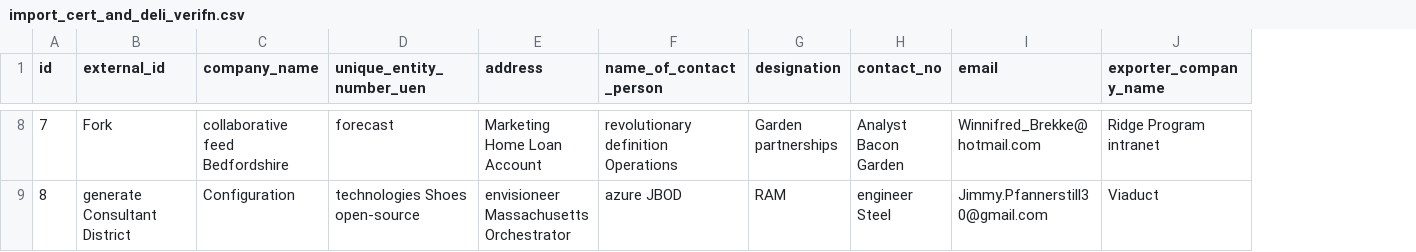
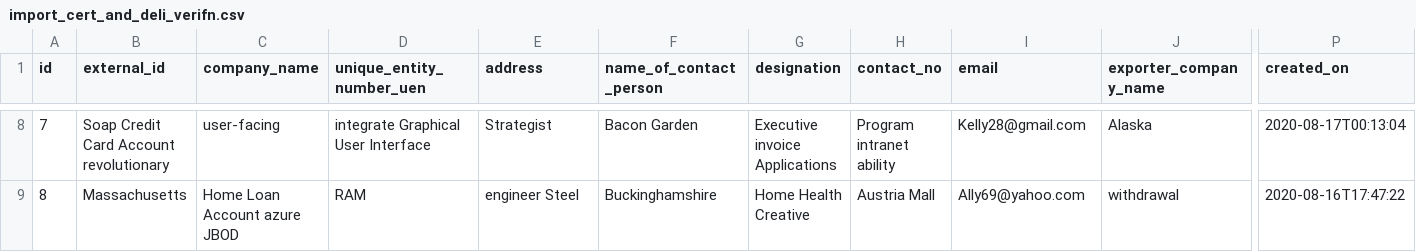
Before and after one commit to kthivahar/icdv_intranet, a CSV file: src/main/resources/config/liquibase/fake-data/import_cert_and_deli_verifn.csv, drawn as a sheet; only a part is shown, gaps mark what is left out; the diff covers the shown part only; the diff names each change by its address in the sheet, - before the commit and + after, or states it on an @@ line.

```diff
--- a/src/main/resources/config/liquibase/fake-data/import_cert_and_deli_verifn.csv
+++ b/src/main/resources/config/liquibase/fake-data/import_cert_and_deli_verifn.csv
+column P (created_on), rows 8-9: 2020-08-17T00:13:04 | 2020-08-16T17:47:22
-B8 (external_id): Fork
+B8 (external_id): Soap Credit Card Account revolutionary
-C8 (company_name): collaborative feed Bedfordshire
+C8 (company_name): user-facing
-D8 (unique_entity_number_uen): forecast
+D8 (unique_entity_number_uen): integrate Graphical User Interface
-E8 (address): Marketing Home Loan Account
+E8 (address): Strategist
-F8 (name_of_contact_person): revolutionary definition Operations
+F8 (name_of_contact_person): Bacon Garden
-G8 (designation): Garden partnerships
+G8 (designation): Executive invoice Applications
-H8 (contact_no): Analyst Bacon Garden
+H8 (contact_no): Program intranet ability
-I8 (email): Winnifred_Brekke@hotmail.com
+I8 (email): Kelly28@gmail.com
-J8 (exporter_company_name): Ridge Program intranet
+J8 (exporter_company_name): Alaska
-B9 (external_id): generate Consultant District
+B9 (external_id): Massachusetts
-C9 (company_name): Configuration
+C9 (company_name): Home Loan Account azure JBOD
-D9 (unique_entity_number_uen): technologies Shoes open-source
+D9 (unique_entity_number_uen): RAM
-E9 (address): envisioneer Massachusetts Orchestrator
+E9 (address): engineer Steel
-F9 (name_of_contact_person): azure JBOD
+F9 (name_of_contact_person): Buckinghamshire
-G9 (designation): RAM
+G9 (designation): Home Health Creative
-H9 (contact_no): engineer Steel
+H9 (contact_no): Austria Mall
-I9 (email): Jimmy.Pfannerstill30@gmail.com
+I9 (email): Ally69@yahoo.com
-J9 (exporter_company_name): Viaduct
+J9 (exporter_company_name): withdrawal
```
Also changed, not shown: 92 edited cells elsewhere in this file, 11 other files.
